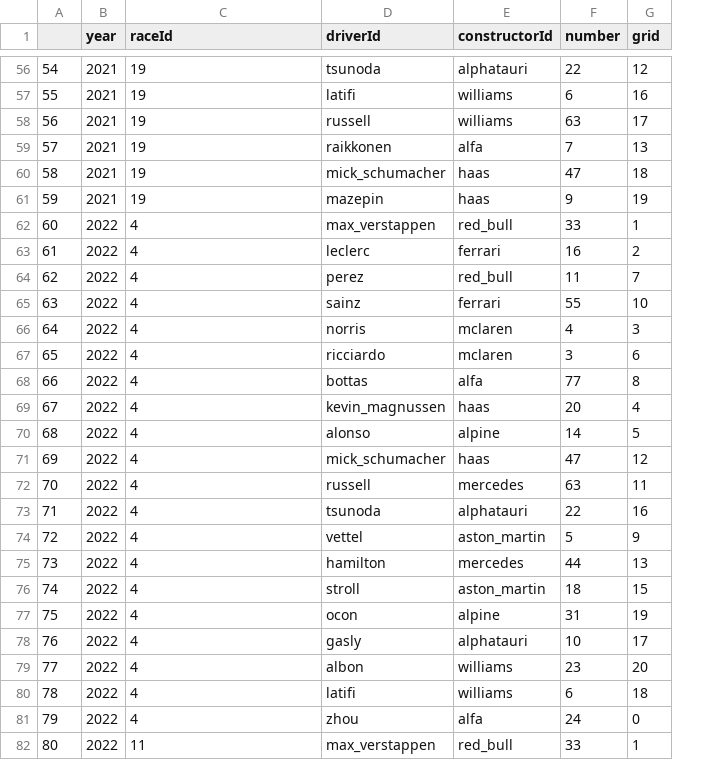
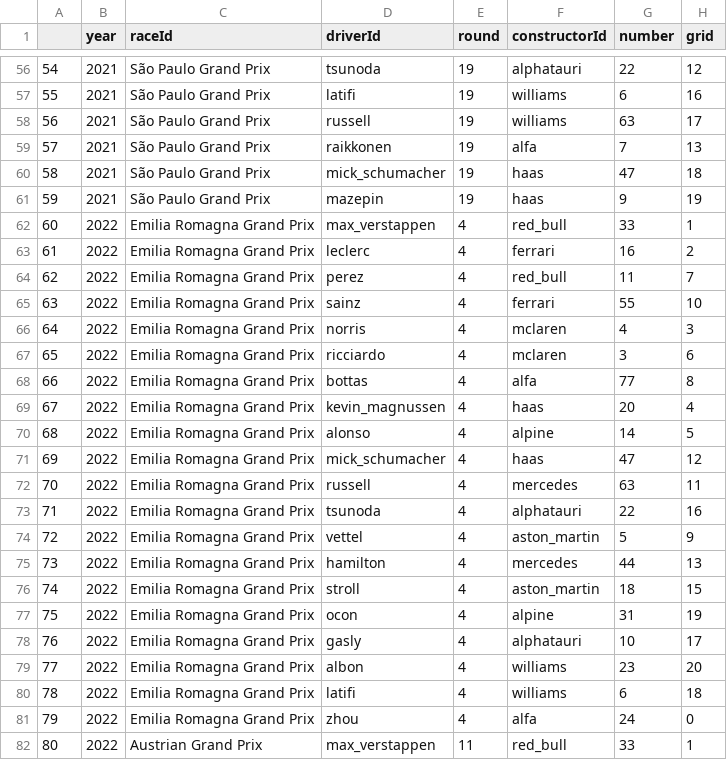
Before and after one commit to alexandertrejo1193/formula-1-data, a CSV file: SprintResult.csv, drawn as a sheet; only a part is shown, gaps mark what is left out; the diff covers the shown part only; the diff names each change by its address in the sheet, - before the commit and + after, or states it on an @@ line.

```diff
--- a/SprintResult.csv
+++ b/SprintResult.csv
+column E (round), rows 56-82: 19 | 19 | 19 | 19 | 19 | 19 | 4 | 4 | 4 | 4 | 4 | 4 | 4 | 4 | 4 | 4 | 4 | 4 | 4 | 4 | 4 | 4 | 4 | 4 | 4 | 4 | 11
-C56:C61 (raceId): 19
+C56:C61 (raceId): São Paulo Grand Prix
-C62:C81 (raceId): 4
+C62:C81 (raceId): Emilia Romagna Grand Prix
-C82 (raceId): 11
+C82 (raceId): Austrian Grand Prix
```
Also changed, not shown: 93 edited cells elsewhere in this file, 4 other files.
